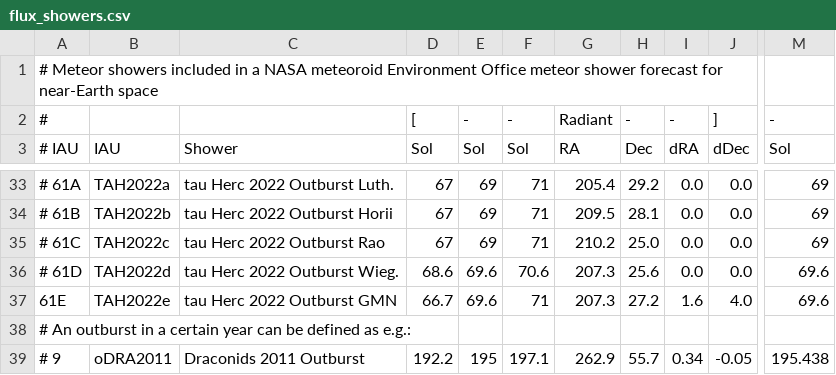
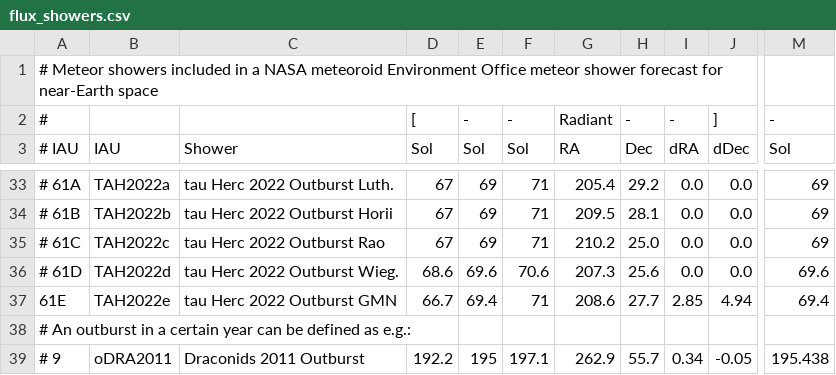
Before and after one commit to CroatianMeteorNetwork/RMS, a CSV file: share/flux_showers.csv, drawn as a sheet; only a part is shown, gaps mark what is left out; the diff names each change by its address in the sheet, - before the commit and + after, or states it on an @@ line.

Commit message:
updated shower radiant

```diff
--- a/share/flux_showers.csv
+++ b/share/flux_showers.csv
-E37 (Sol): 69.6
+E37 (Sol): 69.4
-G37 (RA): 207.3
+G37 (RA): 208.6
-H37 (Dec): 27.2
+H37 (Dec): 27.7
-I37 (dRA): 1.6
+I37 (dRA): 2.85
-J37 (dDec): 4.0
+J37 (dDec): 4.94
-M37 (Sol): 69.6
+M37 (Sol): 69.4
```
